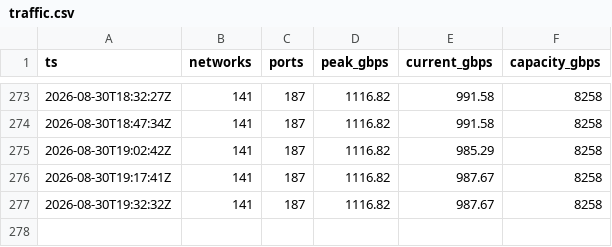
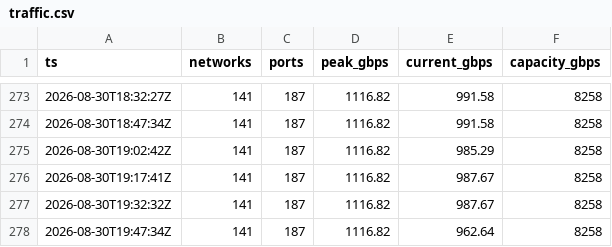
Before and after one commit to virtualmokus/bix, a CSV file: data/traffic.csv, drawn as a sheet; only a part is shown, gaps mark what is left out; the diff names each change by its address in the sheet, - before the commit and + after, or states it on an @@ line.

Commit message:
data: forgalmi mintavétel

```diff
--- a/data/traffic.csv
+++ b/data/traffic.csv
+row 278: 2026-08-30T19:47:34Z | 141 | 187 | 1116.82 | 962.64 | 8258
```
Also changed, not shown: 1 other file.
